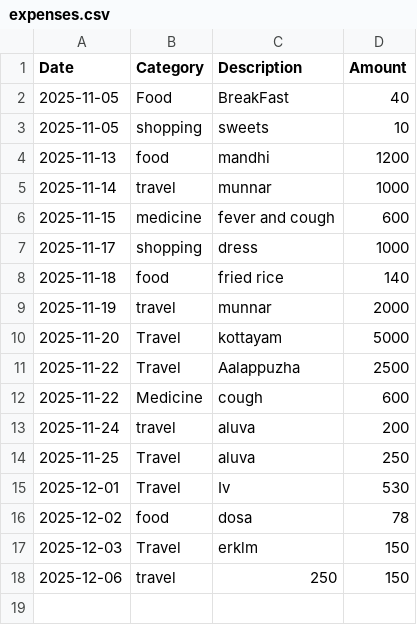
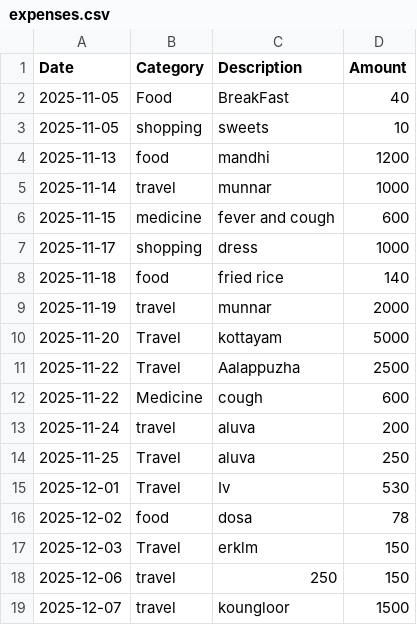
Before and after one commit to abdulwasithali/expense-tracker, a CSV file: data/expenses.csv, drawn as a sheet.

Commit message:
modification

```diff
--- a/data/expenses.csv
+++ b/data/expenses.csv
@@ -18 +18,2 @@ Date,Category,Description,Amount
 2025-12-06,travel,250,150
+2025-12-07,travel,koungloor,1500
```
